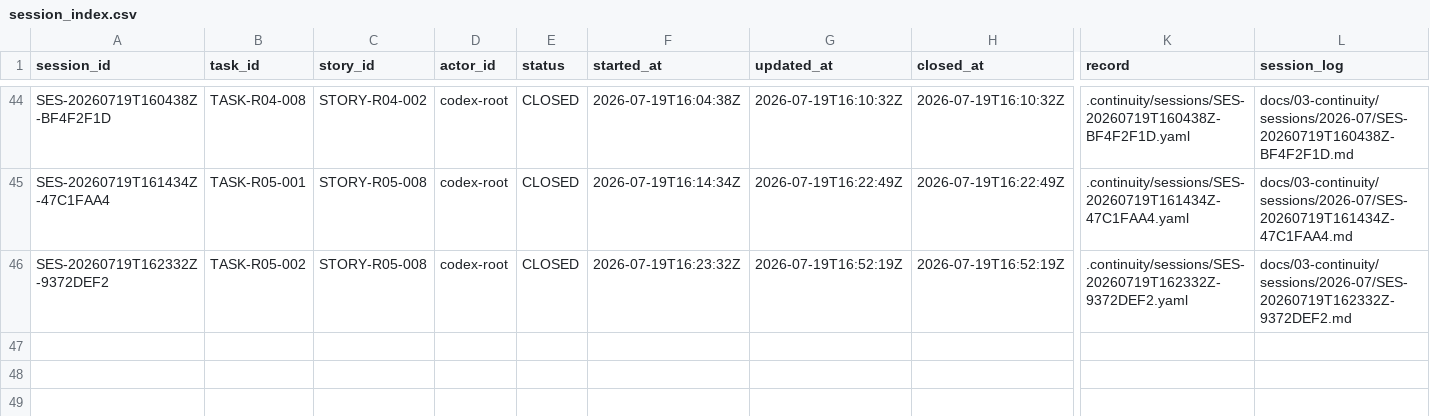
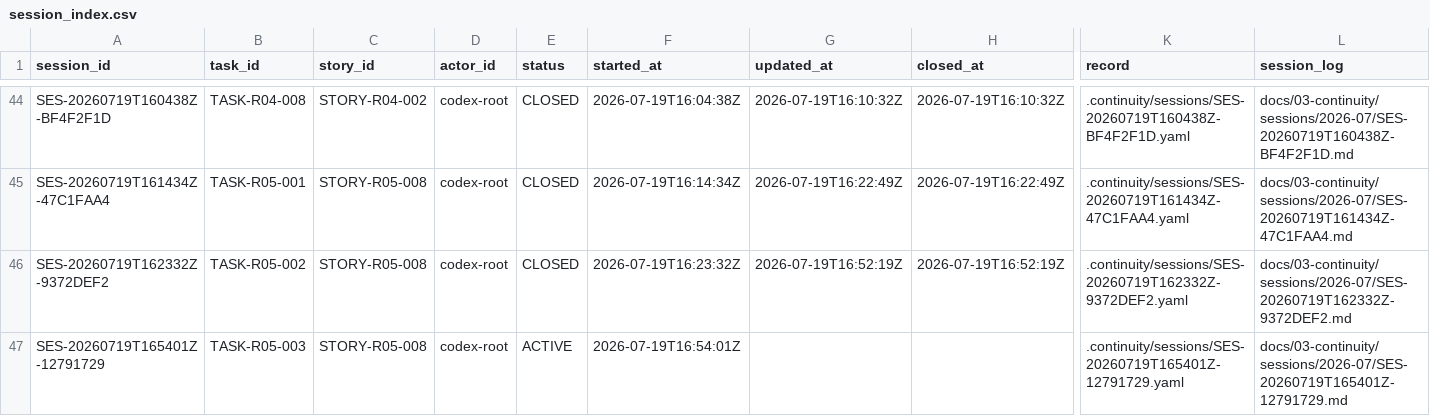
Before and after one commit to fei613293175/hhy, a CSV file: catalogs/session_index.csv, drawn as a sheet; only a part is shown, gaps mark what is left out; rows hold the shown columns only; the diff names each change by its address in the sheet, - before the commit and + after, or states it on an @@ line.

Commit message:
[STORY-R05-008] feat(identity): implement client session domain
Task-ID: TASK-R05-003
Session-ID: SES-20260719T165401Z-12791729
Checkpoint-ID: CP-SES-20260719T165401Z-12791729-0001
Tests: PASS:R05+access编译,R05身份领域与幂等单测
CR: NONE
Story-ID: STORY-R05-008

```diff
--- a/catalogs/session_index.csv
+++ b/catalogs/session_index.csv
+row 47: SES-20260719T165401Z-12791729 | TASK-R05-003 | STORY-R05-008 | codex-root | ACTIVE | 2026-07-19T16:54:01Z |  |  | .continuity/sessions/SES-20260719T165401Z-12791729.yaml | docs/03-continuity/sessions/2026-07/SES-20260719T165401Z-12791729.md
```
Also changed, not shown: catalogs/task_transition_ledger.csv, 19 other files.
